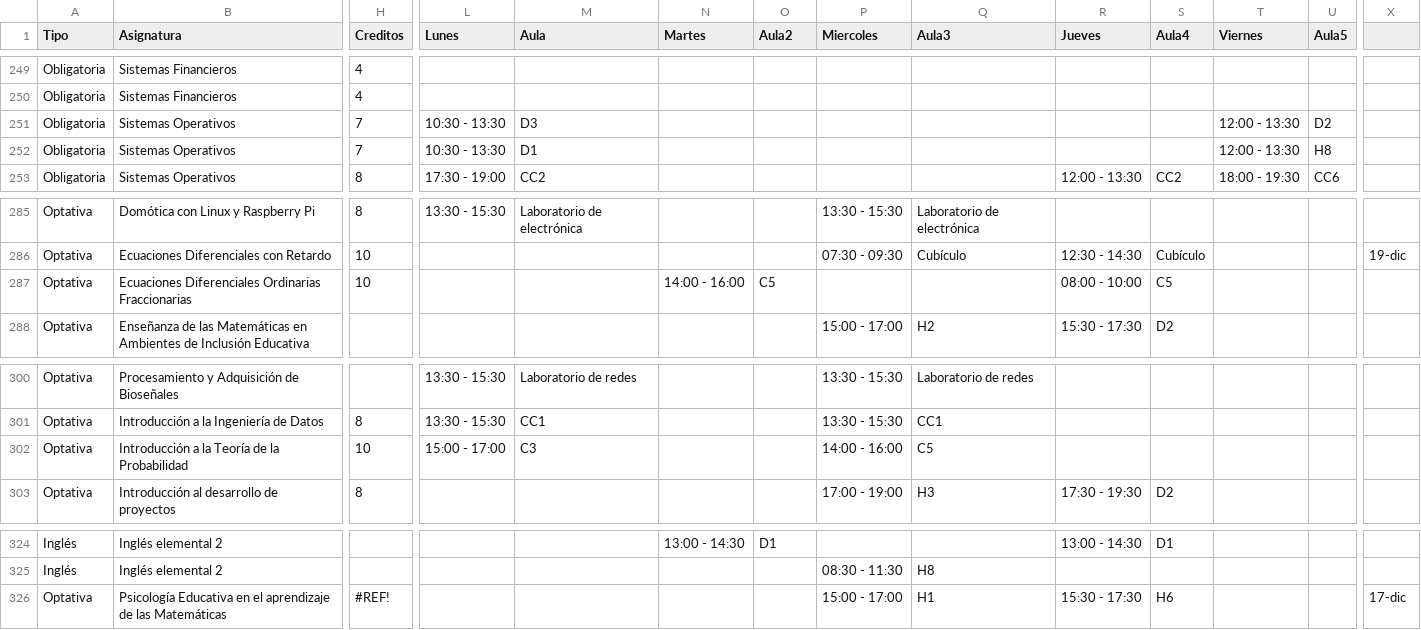
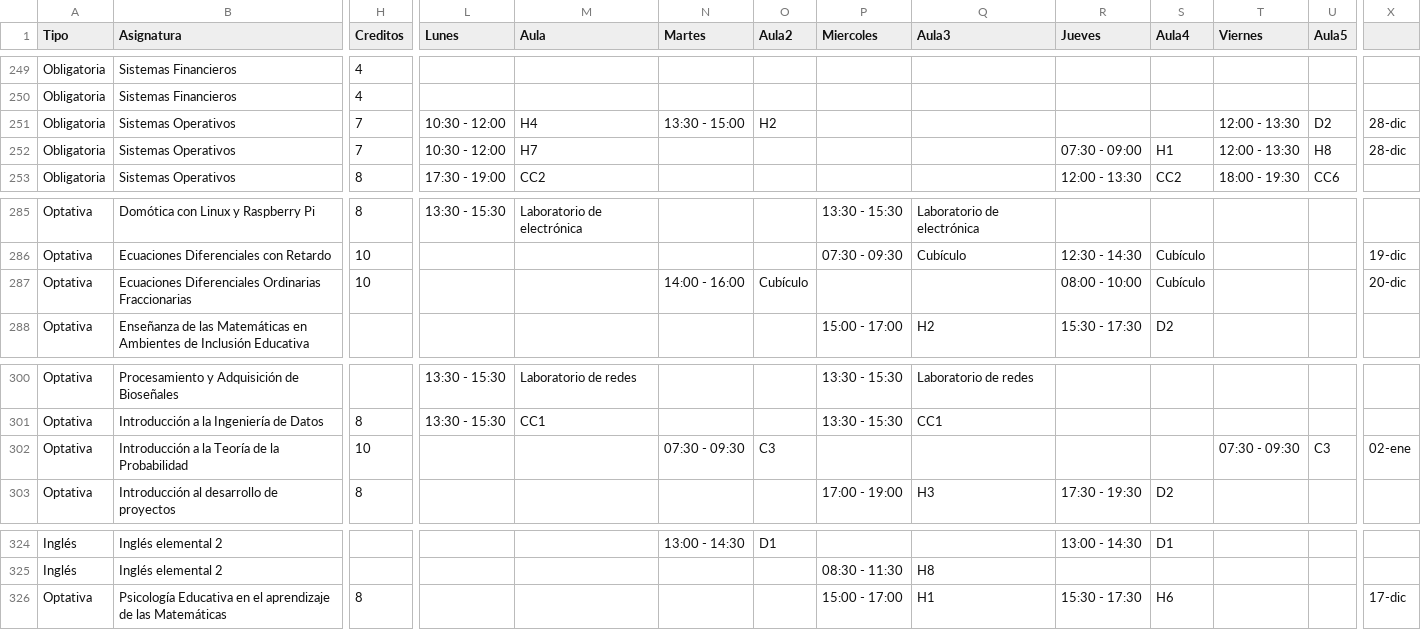
Before and after one commit to iKinoo/Kiin, a CSV file: public/data.csv, drawn as a sheet; only a part is shown, gaps mark what is left out; the diff names each change by its address in the sheet, - before the commit and + after, or states it on an @@ line.

Commit message:
chore: update schedules data for 02.01.2025

```diff
--- a/public/data.csv
+++ b/public/data.csv
-L251:L252 (Lunes): 10:30 - 13:30
+L251:L252 (Lunes): 10:30 - 12:00
-M251 (Aula): D3
+M251 (Aula): H4
-N251 (Martes): (empty)
+N251 (Martes): 13:30 - 15:00
-O251 (Aula2): (empty)
+O251 (Aula2): H2
-X251:X252: (empty)
+X251:X252: 28-dic
-M252 (Aula): D1
+M252 (Aula): H7
-R252 (Jueves): (empty)
+R252 (Jueves): 07:30 - 09:00
-S252 (Aula4): (empty)
+S252 (Aula4): H1
-O287 (Aula2): C5
+O287 (Aula2): Cubículo
-S287 (Aula4): C5
+S287 (Aula4): Cubículo
-X287: (empty)
+X287: 20-dic
-L302 (Lunes): 15:00 - 17:00
+L302 (Lunes): (empty)
-M302 (Aula): C3
+M302 (Aula): (empty)
-N302 (Martes): (empty)
+N302 (Martes): 07:30 - 09:30
-O302 (Aula2): (empty)
+O302 (Aula2): C3
-P302 (Miercoles): 14:00 - 16:00
+P302 (Miercoles): (empty)
-Q302 (Aula3): C5
+Q302 (Aula3): (empty)
-T302 (Viernes): (empty)
+T302 (Viernes): 07:30 - 09:30
-U302 (Aula5): (empty)
+U302 (Aula5): C3
-X302: (empty)
+X302: 02-ene
-H326 (Creditos): #REF!
+H326 (Creditos): 8
```
Also changed, not shown: 3 other files.
